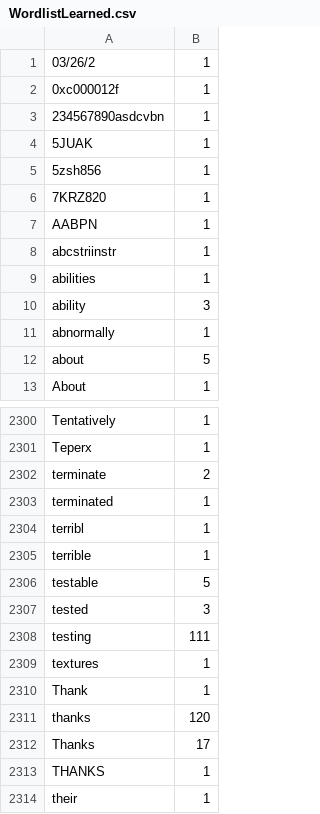
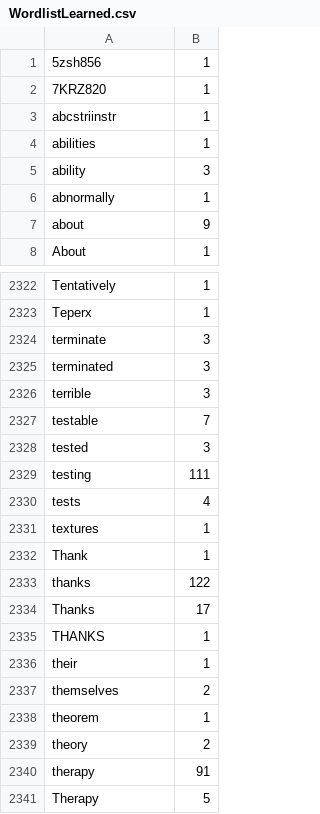
Before and after one commit to pa-0/TypingAid-ah1, a CSV file: Source/WordlistLearned.csv, drawn as a sheet; only a part is shown, gaps mark what is left out; the shorter side is filled out with more unchanged rows; the diff covers the shown part only.

```diff
--- a/Source/WordlistLearned.csv
+++ b/Source/WordlistLearned.csv
@@ -1,8 +1,3 @@
-03/26/2,1
-0xc000012f,1
-234567890asdcvbn,1
-5JUAK,1
 5zsh856,1
 7KRZ820,1
-AABPN,1
 abcstriinstr,1
@@ -11,3 +6,3 @@ ability,3
 abnormally,1
-about,5
+about,9
 About,1
@@ -2301,12 +2323,12 @@ Tentatively,1
 Teperx,1
-terminate,2
-terminated,1
-terribl,1
-terrible,1
-testable,5
+terminate,3
+terminated,3
+terrible,3
+testable,7
 tested,3
 testing,111
+tests,4
 textures,1
 Thank,1
-thanks,120
+thanks,122
 Thanks,17
```
Also changed, not shown: 36 added rows, 1 removed row and 49 edited cells elsewhere in this file, 5 other files.
